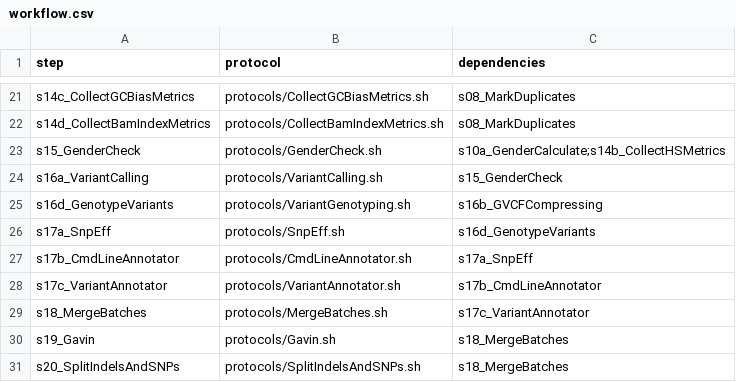
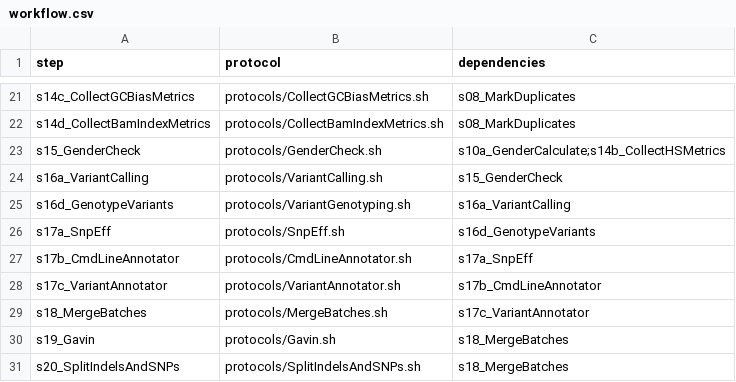
Before and after one commit to molgenis/NGS_DNA, a CSV file: workflow.csv, drawn as a sheet; only a part is shown, gaps mark what is left out.

Commit message:
fix dependency order

```diff
--- a/workflow.csv
+++ b/workflow.csv
@@ -24,3 +24,3 @@ s15_GenderCheck,protocols/GenderCheck.sh,s10a_GenderCalculate;s14b_CollectHSMetr
 s16a_VariantCalling,protocols/VariantCalling.sh,s15_GenderCheck
-s16d_GenotypeVariants,protocols/VariantGenotyping.sh,s16b_GVCFCompressing
+s16d_GenotypeVariants,protocols/VariantGenotyping.sh,s16a_VariantCalling
 s17a_SnpEff,protocols/SnpEff.sh,s16d_GenotypeVariants
```
